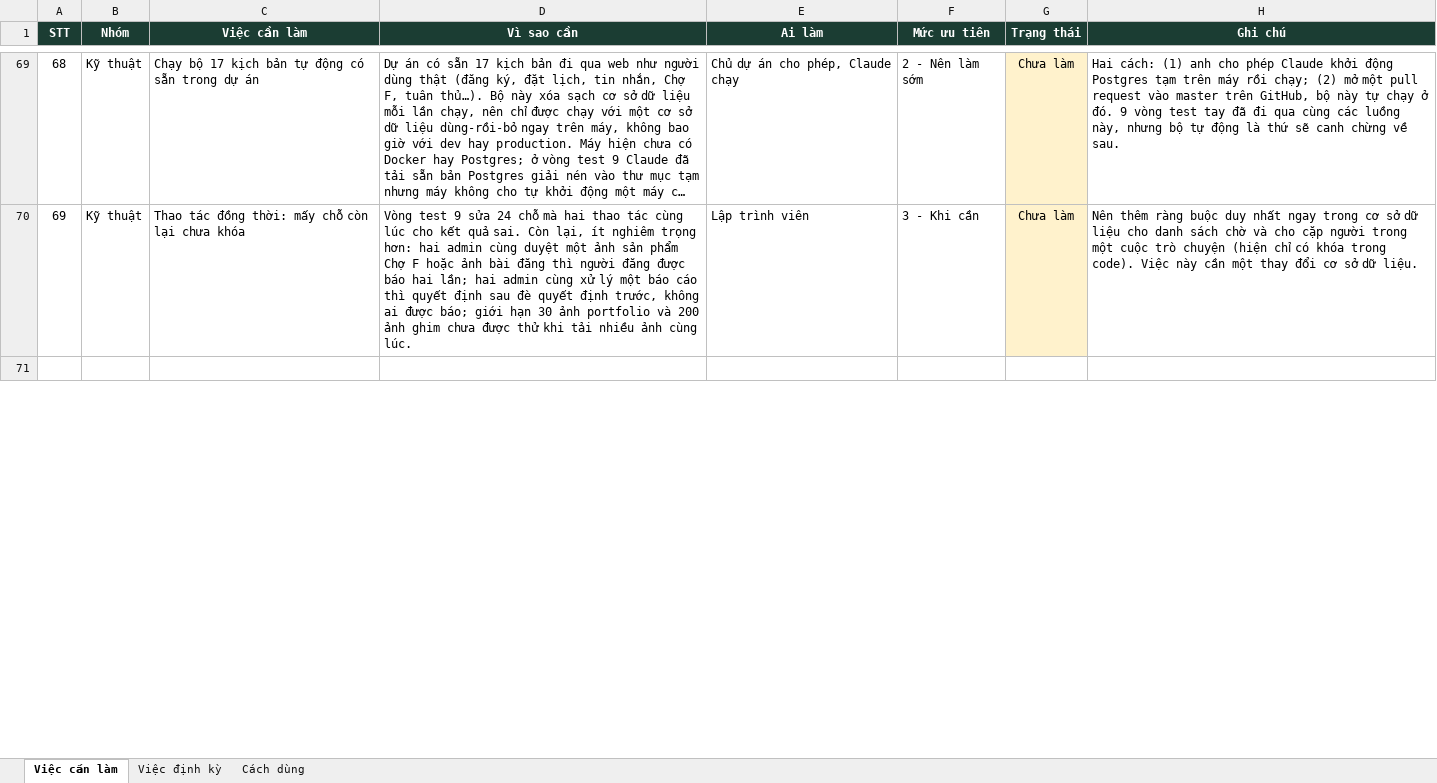
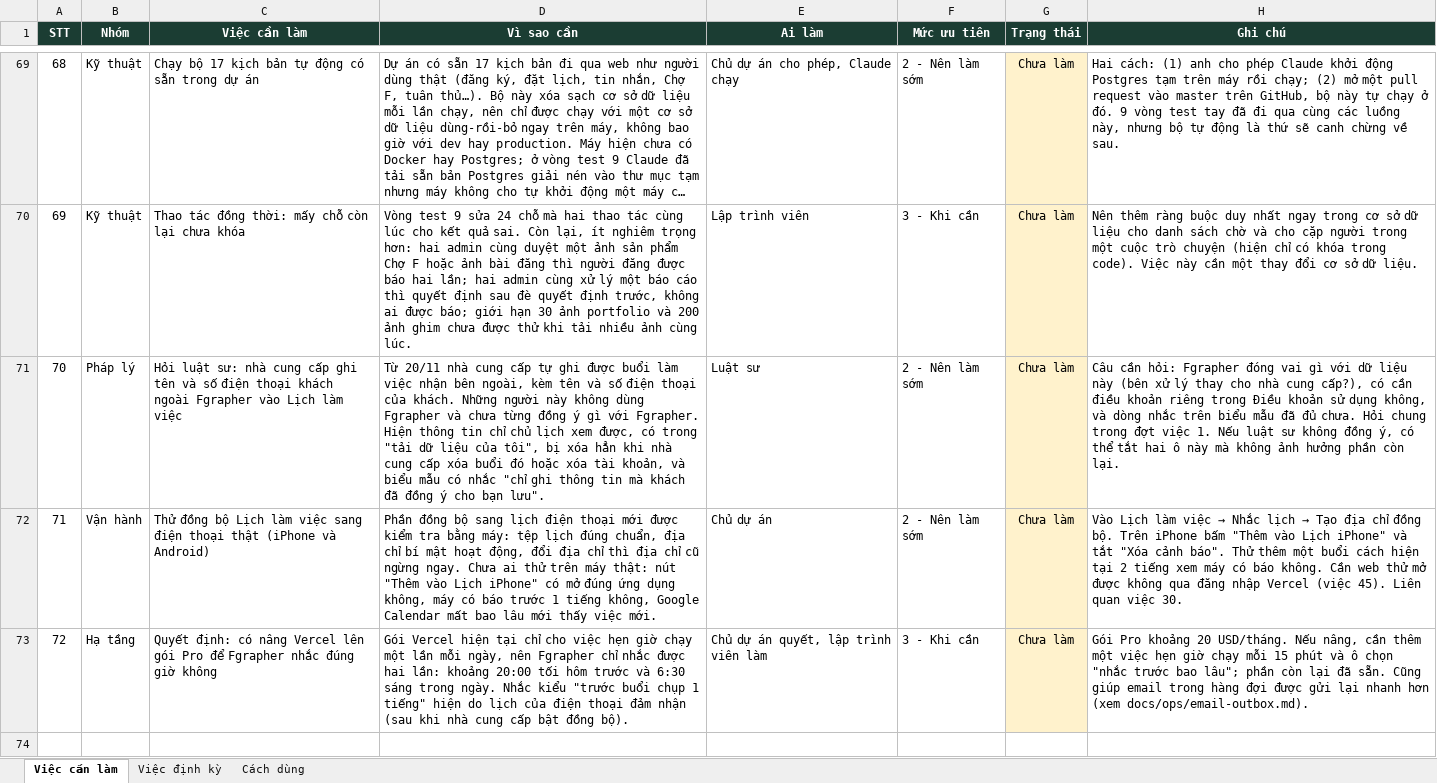
Before and after one commit to BaoHe198/Fgrapher, an Excel workbook: docs/ops/Fgrapher-checklist-viec-thu-cong.xlsx, sheet Việc cần làm, drawn as a sheet; only a part is shown, gaps mark what is left out; long unchanged cells end in …; values as stored, in another font and other column widths than the file's, no borders; the diff covers the shown part only; the diff names each change by its address in the sheet, - before the commit and + after, or states it on an @@ line.

```diff
--- a/docs/ops/Fgrapher-checklist-viec-thu-cong.xlsx (sheet Việc cần làm)
+++ b/docs/ops/Fgrapher-checklist-viec-thu-cong.xlsx (sheet Việc cần làm)
+row 71: 70 | Pháp lý | Hỏi luật sư: nhà cung cấp ghi tên và số điện thoại khách ngoài Fgrapher vào Lịch làm việc | Từ 20/11 nhà cung cấp tự ghi được buổi làm việc nhận bên ngoài, kèm tên và số điện thoại của khách. Những người này không dùng Fgrapher và chưa từng đồng ý gì với Fgrapher. Hiện thông tin chỉ chủ lịch xem được, có trong "tải dữ liệu của tôi", bị xóa hẳn khi nhà cung cấp xóa buổi đó hoặc xóa tài khoản, và biểu mẫu có nhắc "chỉ ghi thông tin mà khách đã đồng ý cho bạn lưu". | Luật sư | 2 - Nên làm sớm | Chưa làm | Câu cần hỏi: Fgrapher đóng vai gì với dữ liệu này (bên xử lý thay cho nhà cung cấp?), có cần điều khoản riêng trong Điều khoản sử dụng không, và dòng nhắc trên biểu mẫu đã đủ chưa. Hỏi chung trong đợt việc 1. Nếu luật sư không đồng ý, có thể tắt hai ô này mà không ảnh hưởng phần còn lại.
+row 72: 71 | Vận hành | Thử đồng bộ Lịch làm việc sang điện thoại thật (iPhone và Android) | Phần đồng bộ sang lịch điện thoại mới được kiểm tra bằng máy: tệp lịch đúng chuẩn, địa chỉ bí mật hoạt động, đổi địa chỉ thì địa chỉ cũ ngừng ngay. Chưa ai thử trên máy thật: nút "Thêm vào Lịch iPhone" có mở đúng ứng dụng không, máy có báo trước 1 tiếng không, Google Calendar mất bao lâu mới thấy việc mới. | Chủ dự án | 2 - Nên làm sớm | Chưa làm | Vào Lịch làm việc → Nhắc lịch → Tạo địa chỉ đồng bộ. Trên iPhone bấm "Thêm vào Lịch iPhone" và tắt "Xóa cảnh báo". Thử thêm một buổi cách hiện tại 2 tiếng xem máy có báo không. Cần web thử mở được không qua đăng nhập Vercel (việc 45). Liên quan việc 30.
+row 73: 72 | Hạ tầng | Quyết định: có nâng Vercel lên gói Pro để Fgrapher nhắc đúng giờ không | Gói Vercel hiện tại chỉ cho việc hẹn giờ chạy một lần mỗi ngày, nên Fgrapher chỉ nhắc được hai lần: khoảng 20:00 tối hôm trước và 6:30 sáng trong ngày. Nhắc kiểu "trước buổi chụp 1 tiếng" hiện do lịch của điện thoại đảm nhận (sau khi nhà cung cấp bật đồng bộ). | Chủ dự án quyết, lập trình viên làm | 3 - Khi cần | Chưa làm | Gói Pro khoảng 20 USD/tháng. Nếu nâng, cần thêm một việc hẹn giờ chạy mỗi 15 phút và ô chọn "nhắc trước bao lâu"; phần còn lại đã sẵn. Cũng giúp email trong hàng đợi được gửi lại nhanh hơn (xem docs/ops/email-outbox.md).
```
Also changed, not shown: 5 edited cells elsewhere in this sheet, sheet Cách dùng, 3 other files.
